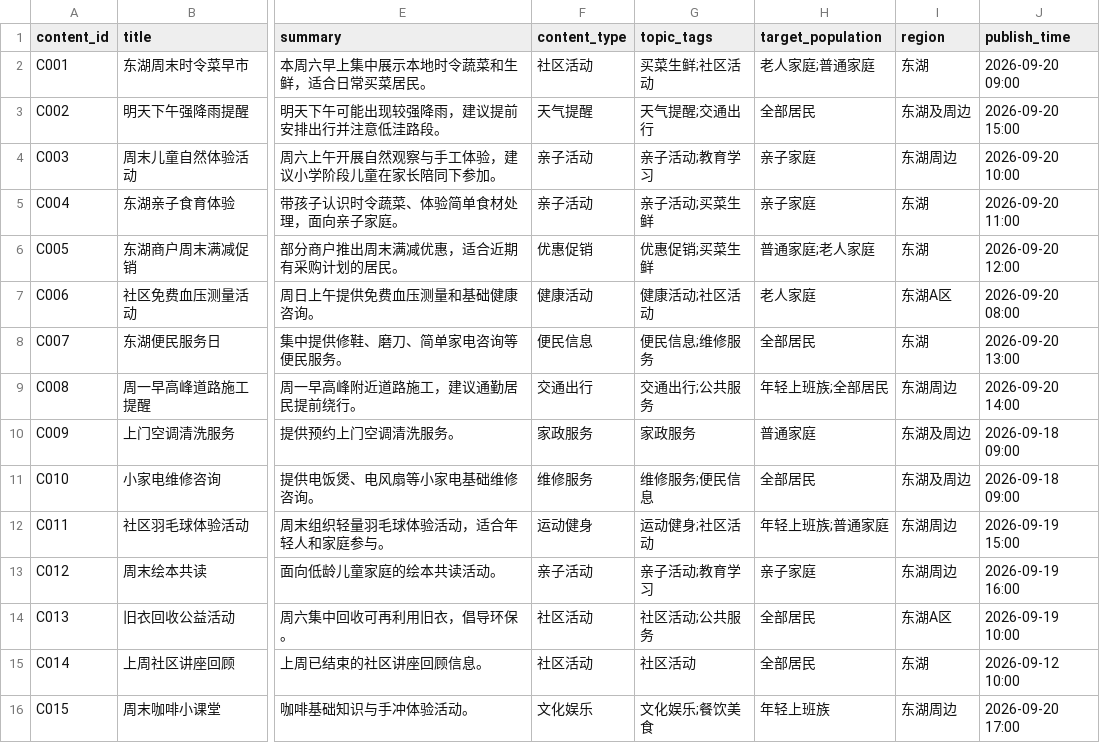
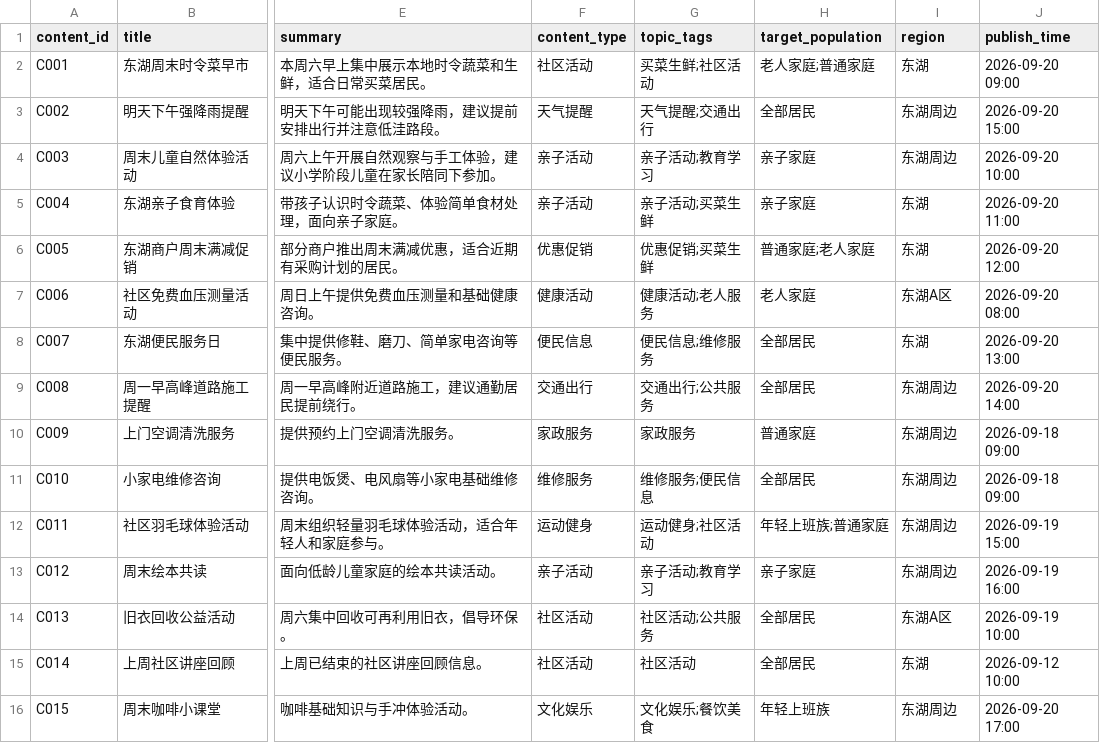
Before and after one commit to zyx1st-png/donghu-life-circle-ai-ops, a CSV file: demo/seed-data/Contents.csv, drawn as a sheet; only a part is shown, gaps mark what is left out; the diff names each change by its address in the sheet, - before the commit and + after, or states it on an @@ line.

```diff
--- a/demo/seed-data/Contents.csv
+++ b/demo/seed-data/Contents.csv
-I3 (region): 东湖及周边
+I3 (region): 东湖周边
-G7 (topic_tags): 健康活动;社区活动
+G7 (topic_tags): 健康活动;老人服务
-H9 (target_population): 年轻上班族;全部居民
+H9 (target_population): 全部居民
-I10:I11 (region): 东湖及周边
+I10:I11 (region): 东湖周边
```
Also changed, not shown: demo/seed-data/Push_Plans.csv, demo/seed-data/Services.csv.
